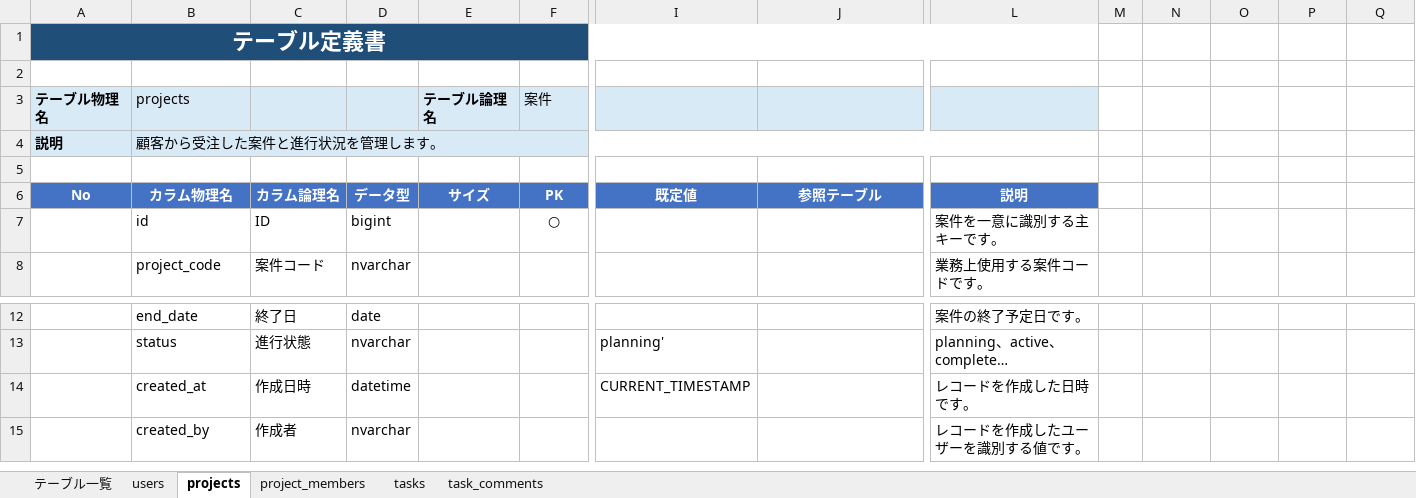
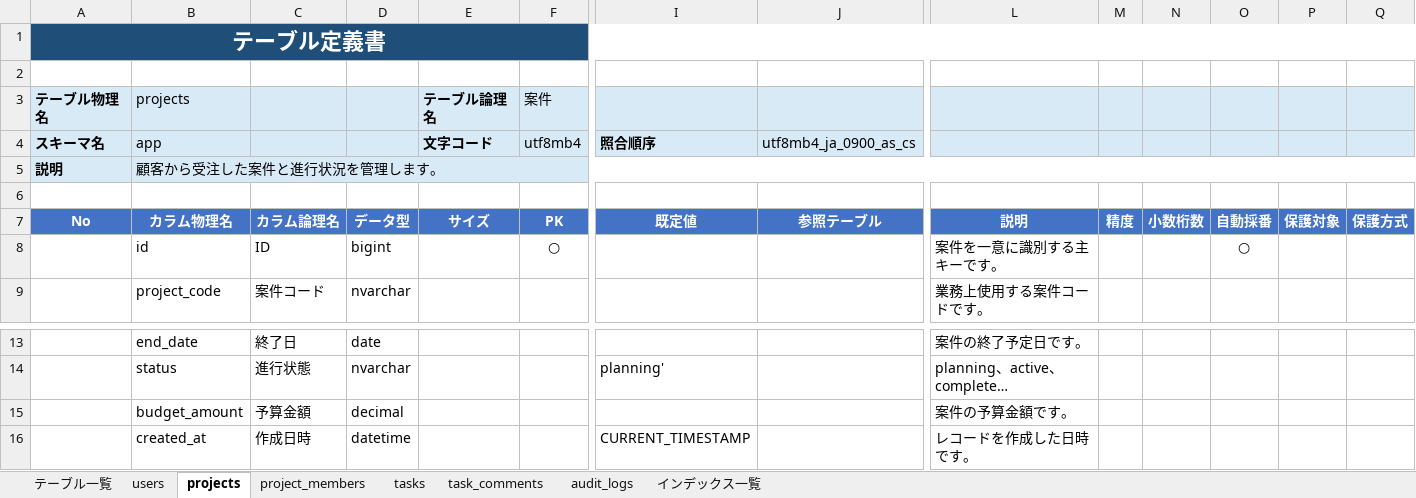
Before and after one commit to Rin-bamboo/TableSmith, an Excel workbook: Samples/案件タスク管理システム_テーブル定義書.xlsx, sheet projects, drawn as a sheet; only a part is shown, gaps mark what is left out; the shorter side is filled out with more unchanged rows; long unchanged cells end in …; values as stored, in another font and other column widths than the file's, no borders; removed rows and columns are numbered as before the commit, all else as after; rows hold the shown columns only; the diff names each change by its address in the sheet, - before the commit and + after, or states it on an @@ line.

```diff
--- a/Samples/案件タスク管理システム_テーブル定義書.xlsx (sheet projects)
+++ b/Samples/案件タスク管理システム_テーブル定義書.xlsx (sheet projects)
+sheet tab: audit_logs
+sheet tab: インデックス一覧
-A1:L1 merged
+A1:Q1 merged
-M1:Q1 fill: none
+M1:Q1 fill: #1F4E78
-M3:Q3 fill: none
+M3:Q3 fill: #D9EAF7
+row 4: スキーマ名 | app |  |  | 文字コード | utf8mb4 | 照合順序 | utf8mb4_ja_0900_as_cs
-B4:L4 merged
+B5:Q5 merged
-M5:Q5 fill: none
+M5:Q5 fill: #D9EAF7
-M7: (empty)
+M7: 精度
-M7:Q7 fill: none
+M7:Q7 fill: #4472C4
-N7: (empty)
+N7: 小数桁数
-O7: (empty)
+O7: 自動採番
-P7: (empty)
+P7: 保護対象
-Q7: (empty)
+Q7: 保護方式
-O8: (empty)
+O8: ○
+row 15:  | budget_amount | 予算金額 | decimal |  |  |  |  | 案件の予算金額です。
```
Also changed, not shown: sheet project_members, sheet tasks, sheet task_comments, sheet users, sheet テーブル一覧, 26 other files.
